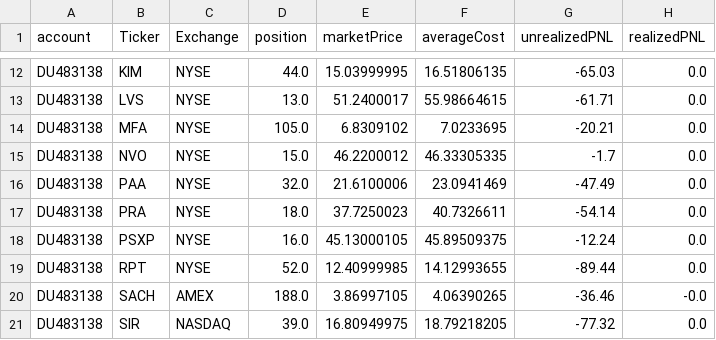
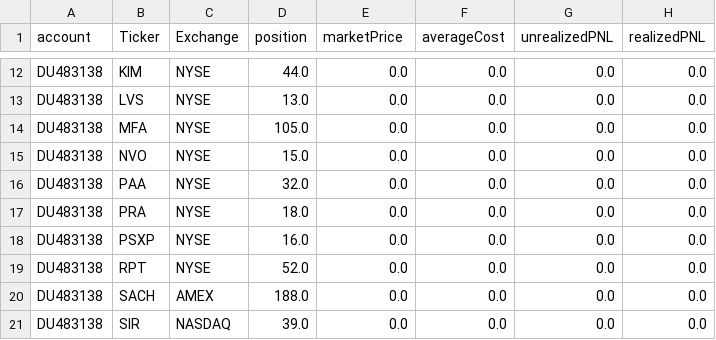
Before and after one commit to kychanbp/dashVisualization, a CSV file: currentPortfolio.csv, drawn as a sheet; only a part is shown, gaps mark what is left out; the diff covers the shown part only; the diff names each change by its address in the sheet, - before the commit and + after, or states it on an @@ line.

```diff
--- a/currentPortfolio.csv
+++ b/currentPortfolio.csv
-E12 (marketPrice): 15.03999995
+E12 (marketPrice): 0.0
-F12 (averageCost): 16.51806135
+F12 (averageCost): 0.0
-G12 (unrealizedPNL): -65.03
+G12 (unrealizedPNL): 0.0
-E13 (marketPrice): 51.2400017
+E13 (marketPrice): 0.0
-F13 (averageCost): 55.98664615
+F13 (averageCost): 0.0
-G13 (unrealizedPNL): -61.71
+G13 (unrealizedPNL): 0.0
-E14 (marketPrice): 6.8309102
+E14 (marketPrice): 0.0
-F14 (averageCost): 7.0233695
+F14 (averageCost): 0.0
-G14 (unrealizedPNL): -20.21
+G14 (unrealizedPNL): 0.0
-E15 (marketPrice): 46.2200012
+E15 (marketPrice): 0.0
-F15 (averageCost): 46.33305335
+F15 (averageCost): 0.0
-G15 (unrealizedPNL): -1.7
+G15 (unrealizedPNL): 0.0
-E16 (marketPrice): 21.6100006
+E16 (marketPrice): 0.0
-F16 (averageCost): 23.0941469
+F16 (averageCost): 0.0
-G16 (unrealizedPNL): -47.49
+G16 (unrealizedPNL): 0.0
-E17 (marketPrice): 37.7250023
+E17 (marketPrice): 0.0
-F17 (averageCost): 40.7326611
+F17 (averageCost): 0.0
-G17 (unrealizedPNL): -54.14
+G17 (unrealizedPNL): 0.0
-E18 (marketPrice): 45.13000105
+E18 (marketPrice): 0.0
-F18 (averageCost): 45.89509375
+F18 (averageCost): 0.0
-G18 (unrealizedPNL): -12.24
+G18 (unrealizedPNL): 0.0
-E19 (marketPrice): 12.40999985
+E19 (marketPrice): 0.0
-F19 (averageCost): 14.12993655
+F19 (averageCost): 0.0
-G19 (unrealizedPNL): -89.44
+G19 (unrealizedPNL): 0.0
-E20 (marketPrice): 3.86997105
+E20 (marketPrice): 0.0
-F20 (averageCost): 4.06390265
+F20 (averageCost): 0.0
-G20 (unrealizedPNL): -36.46
+G20 (unrealizedPNL): 0.0
-H20 (realizedPNL): -0.0
+H20 (realizedPNL): 0.0
-E21 (marketPrice): 16.80949975
+E21 (marketPrice): 0.0
-F21 (averageCost): 18.79218205
+F21 (averageCost): 0.0
-G21 (unrealizedPNL): -77.32
+G21 (unrealizedPNL): 0.0
```
Also changed, not shown: 61 edited cells elsewhere in this file, orderAmount.csv.
